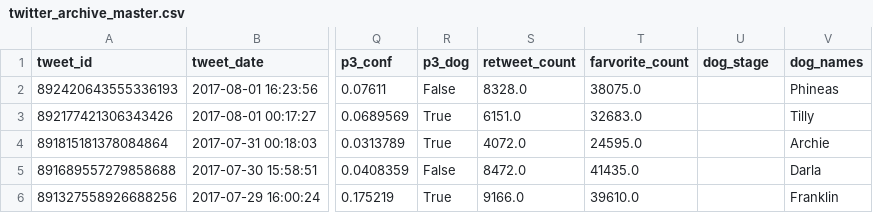
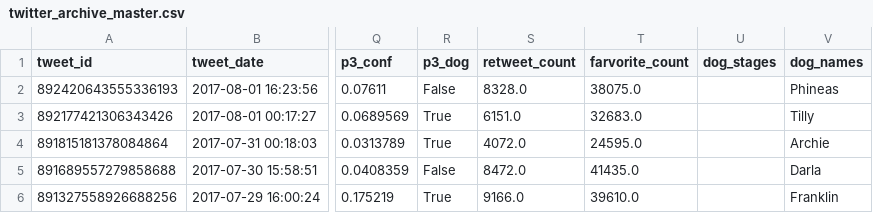
Before and after one commit to Hngo7/we-rate-dog, a CSV file: twitter_archive_master.csv, drawn as a sheet; only a part is shown, gaps mark what is left out; the diff names each change by its address in the sheet, - before the commit and + after, or states it on an @@ line.

Commit message:
Fixed data quality for better visualization. Create act_report.pdf as external docs

```diff
--- a/twitter_archive_master.csv
+++ b/twitter_archive_master.csv
-U1: dog_stage
+U1: dog_stages
```
Also changed, not shown: 9 other files.
